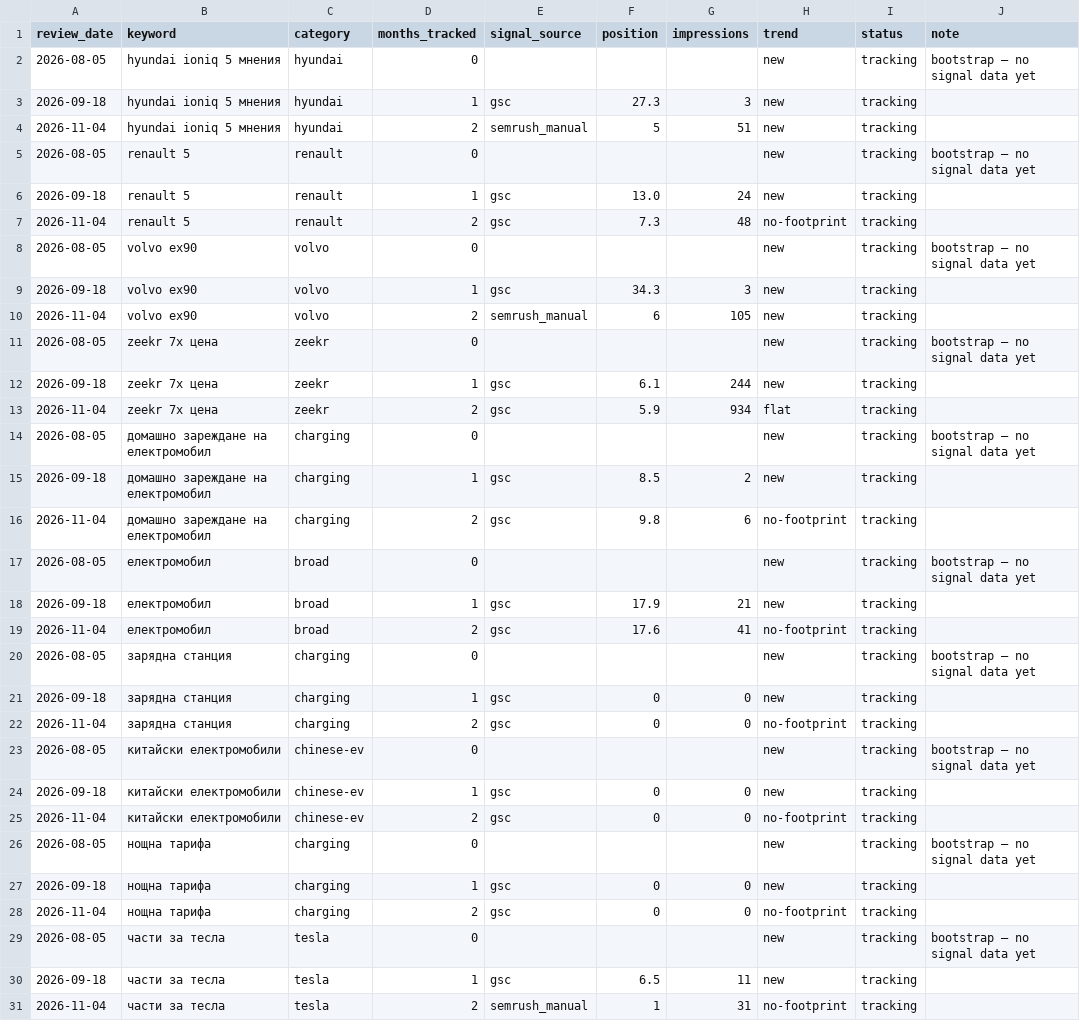
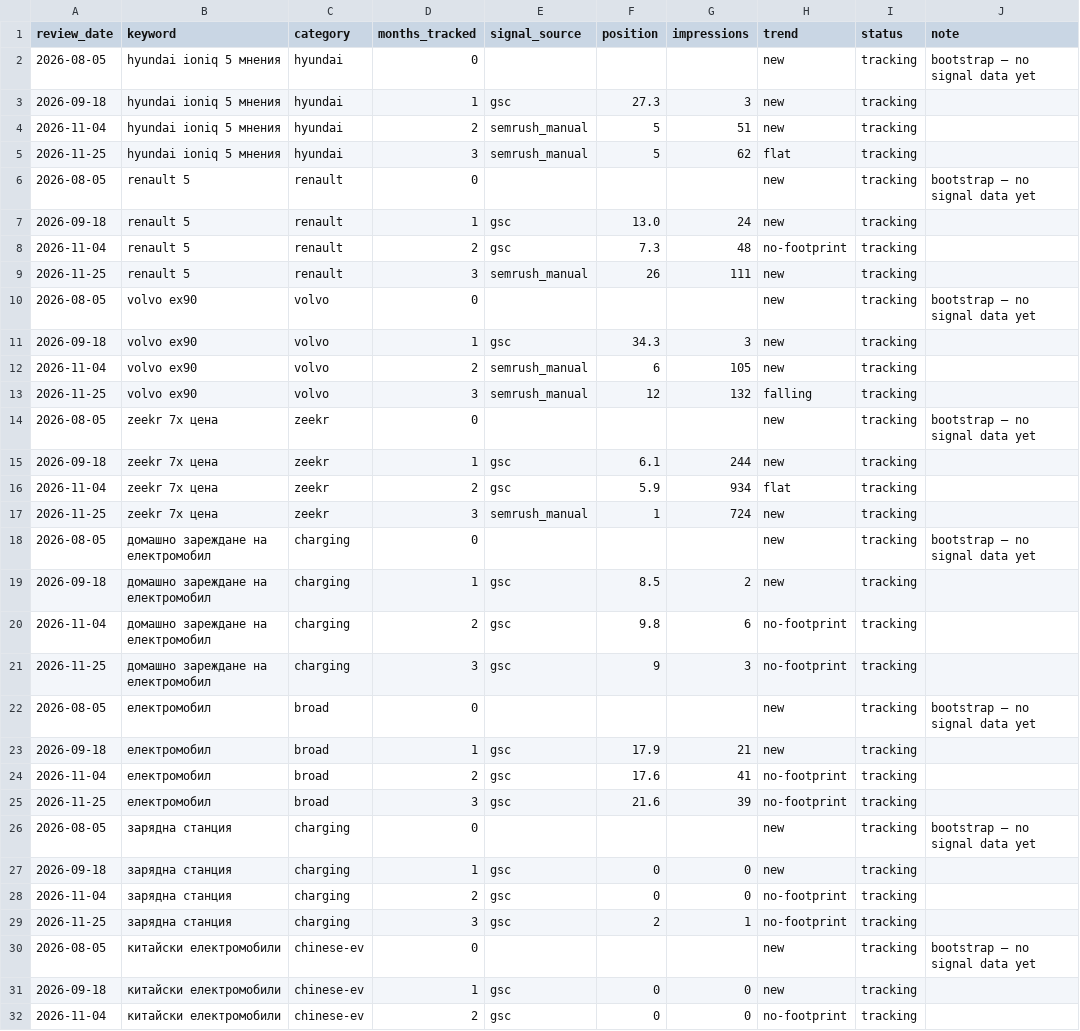
Before and after one commit to trepechov/carlifebydani, a CSV file: reports/seo-performance/tracked-keywords.csv, drawn as a sheet; only a part is shown; the shorter side is filled out with more unchanged rows; the diff covers the shown part only.

```diff
--- a/reports/seo-performance/tracked-keywords.csv
+++ b/reports/seo-performance/tracked-keywords.csv
@@ -4,2 +4,3 @@ review_date,keyword,category,months_tracked,signal_source,position,impressions,t
 2026-11-04,hyundai ioniq 5 мнения,hyundai,2,semrush_manual,5,51,new,tracking,
+2026-11-25,hyundai ioniq 5 мнения,hyundai,3,semrush_manual,5,62,flat,tracking,
 2026-08-05,renault 5,renault,0,,,,new,tracking,bootstrap — no signal data yet
@@ -7,2 +8,3 @@ review_date,keyword,category,months_tracked,signal_source,position,impressions,t
 2026-11-04,renault 5,renault,2,gsc,7.3,48,no-footprint,tracking,
+2026-11-25,renault 5,renault,3,semrush_manual,26,111,new,tracking,
 2026-08-05,volvo ex90,volvo,0,,,,new,tracking,bootstrap — no signal data yet
@@ -10,2 +12,3 @@ review_date,keyword,category,months_tracked,signal_source,position,impressions,t
 2026-11-04,volvo ex90,volvo,2,semrush_manual,6,105,new,tracking,
+2026-11-25,volvo ex90,volvo,3,semrush_manual,12,132,falling,tracking,
 2026-08-05,zeekr 7x цена,zeekr,0,,,,new,tracking,bootstrap — no signal data yet
@@ -13,2 +16,3 @@ review_date,keyword,category,months_tracked,signal_source,position,impressions,t
 2026-11-04,zeekr 7x цена,zeekr,2,gsc,5.9,934,flat,tracking,
+2026-11-25,zeekr 7x цена,zeekr,3,semrush_manual,1,724,new,tracking,
 2026-08-05,домашно зареждане на електромобил,charging,0,,,,new,tracking,bootstrap — no signal data yet
@@ -16,2 +20,3 @@ review_date,keyword,category,months_tracked,signal_source,position,impressions,t
 2026-11-04,домашно зареждане на електромобил,charging,2,gsc,9.8,6,no-footprint,tracking,
+2026-11-25,домашно зареждане на електромобил,charging,3,gsc,9,3,no-footprint,tracking,
 2026-08-05,електромобил,broad,0,,,,new,tracking,bootstrap — no signal data yet
@@ -19,2 +24,3 @@ review_date,keyword,category,months_tracked,signal_source,position,impressions,t
 2026-11-04,електромобил,broad,2,gsc,17.6,41,no-footprint,tracking,
+2026-11-25,електромобил,broad,3,gsc,21.6,39,no-footprint,tracking,
 2026-08-05,зарядна станция,charging,0,,,,new,tracking,bootstrap — no signal data yet
@@ -22,2 +28,3 @@ review_date,keyword,category,months_tracked,signal_source,position,impressions,t
 2026-11-04,зарядна станция,charging,2,gsc,0,0,no-footprint,tracking,
+2026-11-25,зарядна станция,charging,3,gsc,2,1,no-footprint,tracking,
 2026-08-05,китайски електромобили,chinese-ev,0,,,,new,tracking,bootstrap — no signal data yet
```
Also changed, not shown: 3 added rows elsewhere in this file, reports/seo-performance/history.csv, 1 other file.
